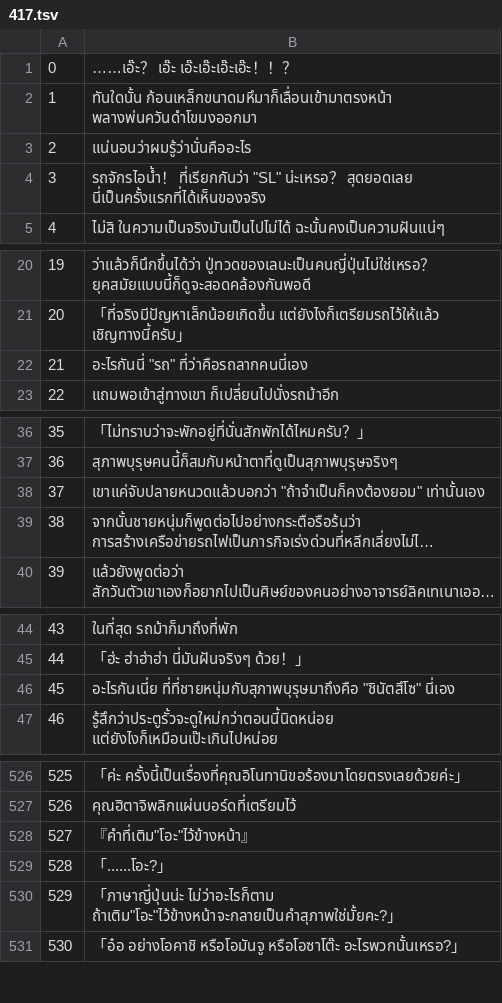
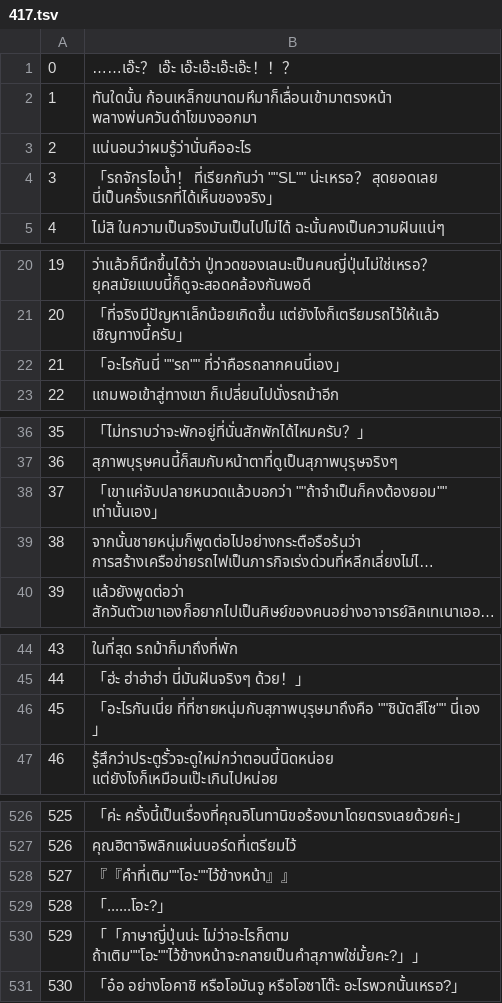
Before and after one commit to Jiranon-K/senrenbanka-thai, a TSV file: thai_work/th/417.tsv, drawn as a sheet; only a part is shown, gaps mark what is left out; long unchanged cells end in …; the diff covers the shown part only; the diff names each change by its address in the sheet, - before the commit and + after, or states it on an @@ line.

```diff
--- a/thai_work/th/417.tsv
+++ b/thai_work/th/417.tsv
-B4: รถจักรไอน้ำ！ ที่เรียกกันว่า "SL" น่ะเหรอ？ สุดยอดเลย นี่เป็นครั้งแรกที่ได้เห็นของจริง
+B4: 「รถจักรไอน้ำ！ ที่เรียกกันว่า ""SL"" น่ะเหรอ？ สุดยอดเลย นี่เป็นครั้งแรกที่ได้เห็นของจริง」
-B22: อะไรกันนี่ "รถ" ที่ว่าคือรถลากคนนี่เอง
+B22: 「อะไรกันนี่ ""รถ"" ที่ว่าคือรถลากคนนี่เอง」
-B38: เขาแค่จับปลายหนวดแล้วบอกว่า "ถ้าจำเป็นก็คงต้องยอม" เท่านั้นเอง
+B38: 「เขาแค่จับปลายหนวดแล้วบอกว่า ""ถ้าจำเป็นก็คงต้องยอม"" เท่านั้นเอง」
-B46: อะไรกันเนี่ย ที่ที่ชายหนุ่มกับสุภาพบุรุษมาถึงคือ "ชินัตสึโซ" นี่เอง
+B46: 「อะไรกันเนี่ย ที่ที่ชายหนุ่มกับสุภาพบุรุษมาถึงคือ ""ชินัตสึโซ"" นี่เอง」
-B528: 『คำที่เติม"โอะ"ไว้ข้างหน้า』
+B528: 『『คำที่เติม""โอะ""ไว้ข้างหน้า』』
-B530: 「ภาษาญี่ปุ่นน่ะ ไม่ว่าอะไรก็ตาม ถ้าเติม"โอะ"ไว้ข้างหน้าจะกลายเป็นคำสุภาพใช่มั้ยคะ?」
+B530: 「「ภาษาญี่ปุ่นน่ะ ไม่ว่าอะไรก็ตาม ถ้าเติม""โอะ""ไว้ข้างหน้าจะกลายเป็นคำสุภาพใช่มั้ยคะ?」」
```
Also changed, not shown: 5 edited cells elsewhere in this file, thai_work/th/416.tsv, thai_work/th/418.tsv, 7 other files.
